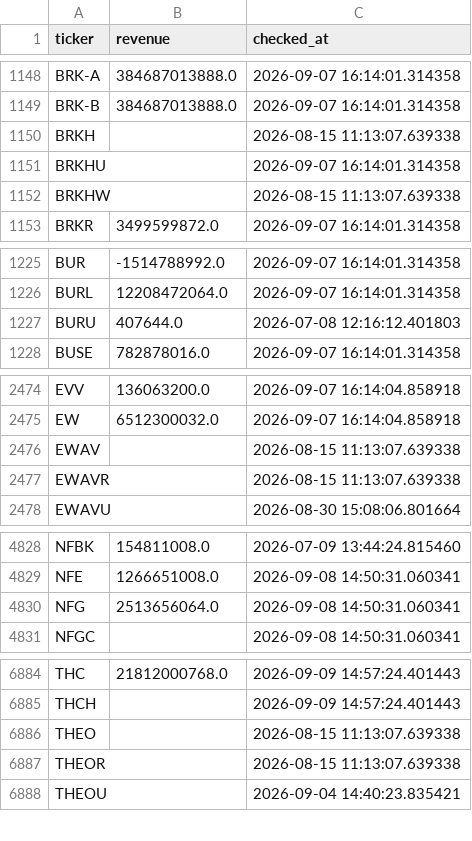
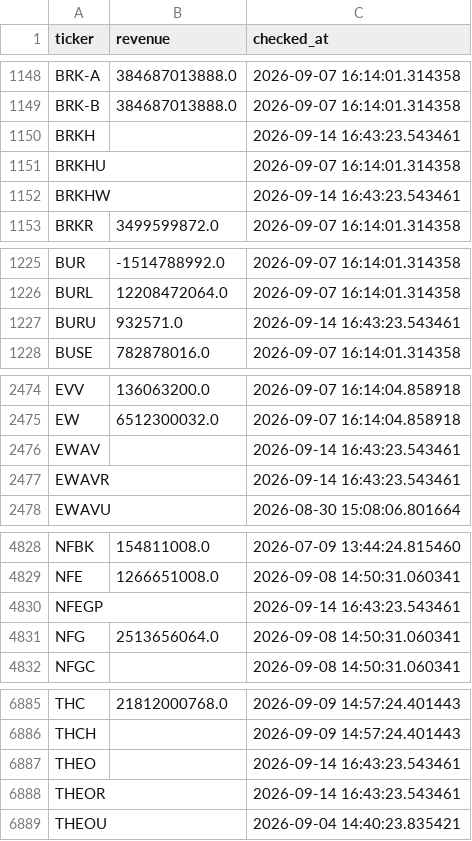
Before and after one commit to Amit33-design/Amit33-network-design, a CSV file: screener/universe_scan_state.csv, drawn as a sheet; only a part is shown, gaps mark what is left out; the diff covers the shown part only.

```diff
--- a/screener/universe_scan_state.csv
+++ b/screener/universe_scan_state.csv
@@ -1149,5 +1149,5 @@ BRK-A,384687013888.0,2026-09-07 16:14:01.314358
 BRK-B,384687013888.0,2026-09-07 16:14:01.314358
-BRKH,,2026-08-15 11:13:07.639338
+BRKH,,2026-09-14 16:43:23.543461
 BRKHU,,2026-09-07 16:14:01.314358
-BRKHW,,2026-08-15 11:13:07.639338
+BRKHW,,2026-09-14 16:43:23.543461
 BRKR,3499599872.0,2026-09-07 16:14:01.314358
@@ -1226,3 +1226,3 @@ BUR,-1514788992.0,2026-09-07 16:14:01.314358
 BURL,12208472064.0,2026-09-07 16:14:01.314358
-BURU,407644.0,2026-07-08 12:16:12.401803
+BURU,932571.0,2026-09-14 16:43:23.543461
 BUSE,782878016.0,2026-09-07 16:14:01.314358
@@ -2475,4 +2475,4 @@ EVV,136063200.0,2026-09-07 16:14:04.858918
 EW,6512300032.0,2026-09-07 16:14:04.858918
-EWAV,,2026-08-15 11:13:07.639338
-EWAVR,,2026-08-15 11:13:07.639338
+EWAV,,2026-09-14 16:43:23.543461
+EWAVR,,2026-09-14 16:43:23.543461
 EWAVU,,2026-08-30 15:08:06.801664
@@ -4829,2 +4829,3 @@ NFBK,154811008.0,2026-07-09 13:44:24.815460
 NFE,1266651008.0,2026-09-08 14:50:31.060341
+NFEGP,,2026-09-14 16:43:23.543461
 NFG,2513656064.0,2026-09-08 14:50:31.060341
@@ -6885,4 +6886,4 @@ THC,21812000768.0,2026-09-09 14:57:24.401443
 THCH,,2026-09-09 14:57:24.401443
-THEO,,2026-08-15 11:13:07.639338
-THEOR,,2026-08-15 11:13:07.639338
+THEO,,2026-09-14 16:43:23.543461
+THEOR,,2026-09-14 16:43:23.543461
 THEOU,,2026-09-04 14:40:23.835421
```
Also changed, not shown: 1 edited cell elsewhere in this file.
